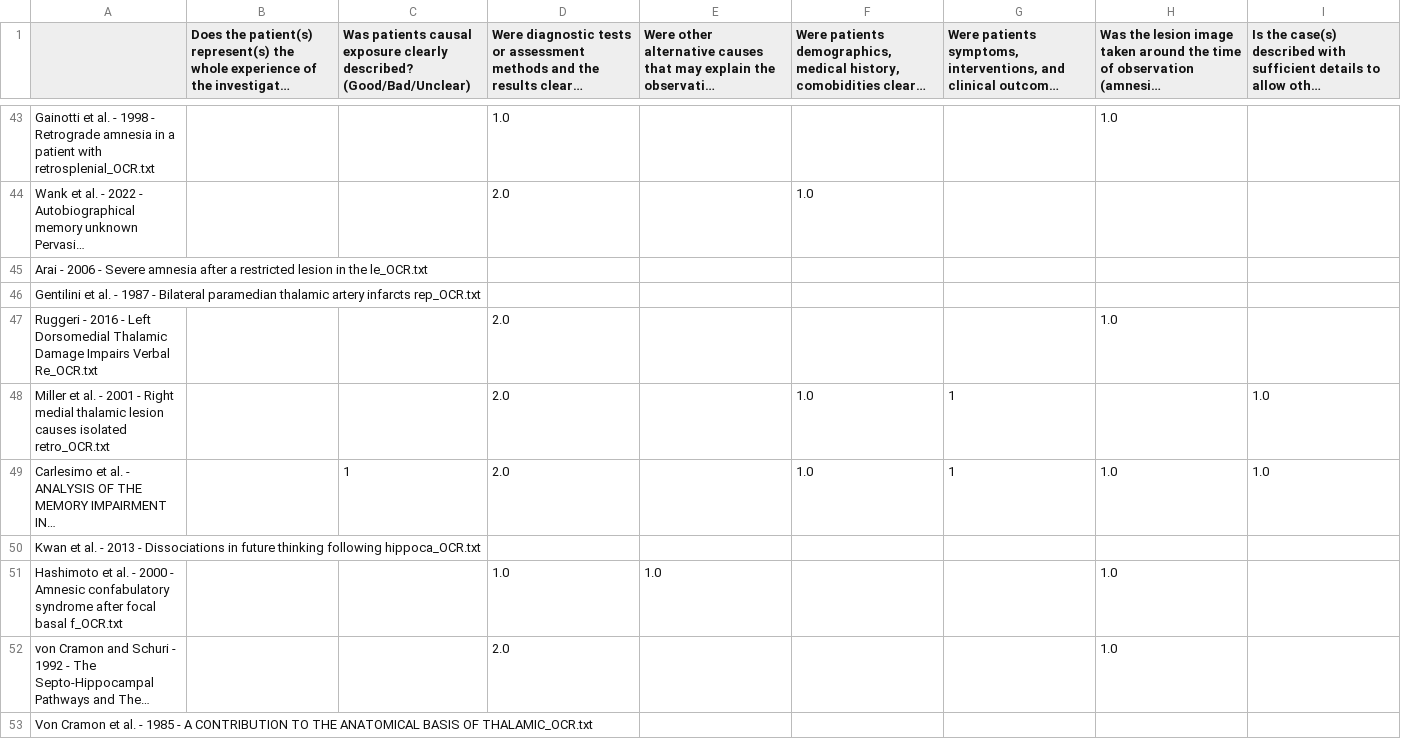
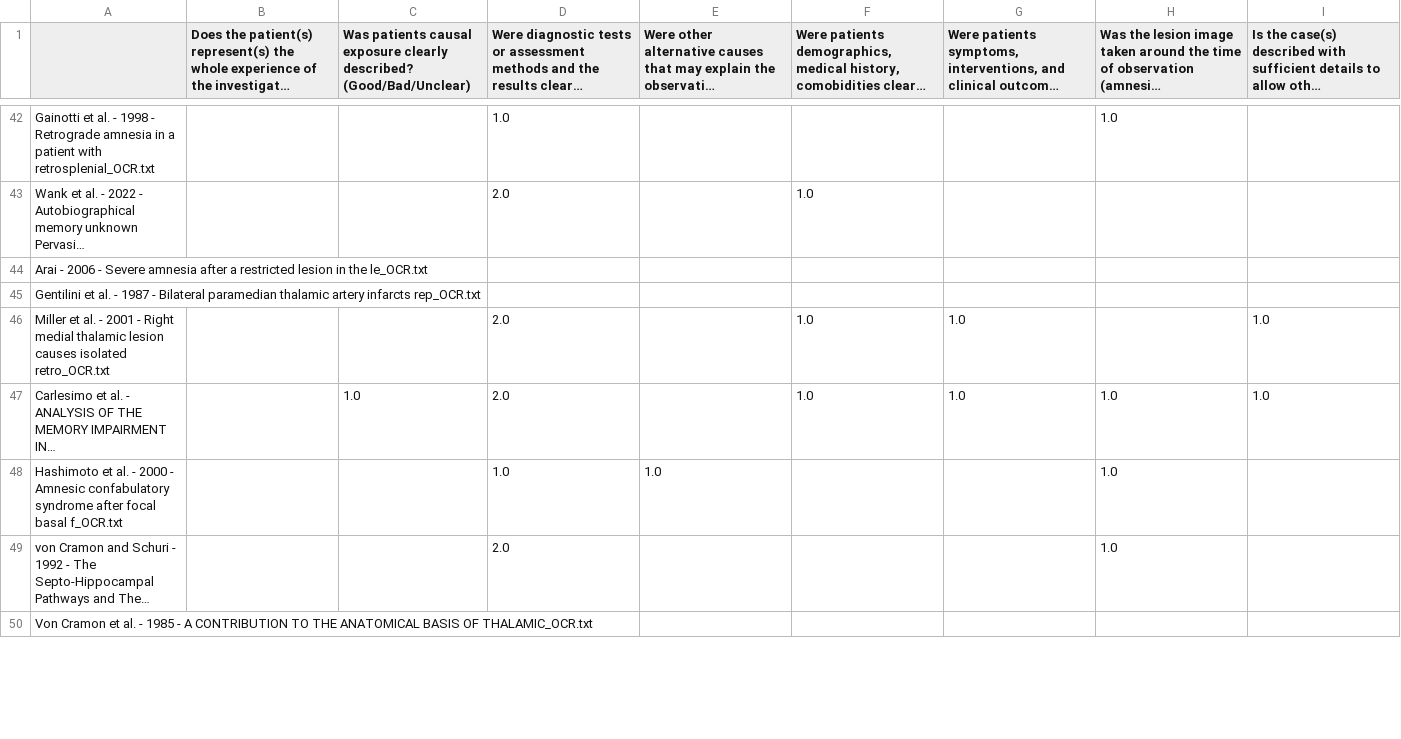
Before and after one commit to Calvinwhow/Research, a CSV file: nimlab/gpt_document_reader/amnesia_cases/ocr/keyword_matching_labeled_text/text_evaluations/data_extraction_results_strict/data_extraction_results/automated_filtered_results.csv, drawn as a sheet; only a part is shown, gaps mark what is left out; long unchanged cells end in …; removed rows and columns are numbered as before the commit, all else as after; the diff covers the shown part only; the diff names each change by its address in the sheet, - before the commit and + after, or states it on an @@ line.

```diff
--- a/nimlab/gpt_document_reader/amnesia_cases/ocr/keyword_matching_labeled_text/text_evaluations/data_extraction_results_strict/data_extraction_results/automated_filtered_results.csv
+++ b/nimlab/gpt_document_reader/amnesia_cases/ocr/keyword_matching_labeled_text/text_evaluations/data_extraction_results_strict/data_extraction_results/automated_filtered_results.csv
-row 47: Ruggeri - 2016 - Left Dorsomedial Thalamic Damage Impairs Verbal Re_OCR.txt |  |  | 2.0 |  |  |  | 1.0
-G46:G47: 1
+G46:G47: 1.0
-C47: 1
+C47: 1.0
-row 50: Kwan et al. - 2013 - Dissociations in future thinking following hippoca_OCR.txt
```
Also changed, not shown: 8 removed rows and 32 edited cells elsewhere in this file, nimlab/gpt_document_reader/amnesia_cases/ocr/keyword_matching_labeled_text/text_evaluations/data_extraction_results_strict/data_extraction_results/raw_results.csv, 12 other files.
